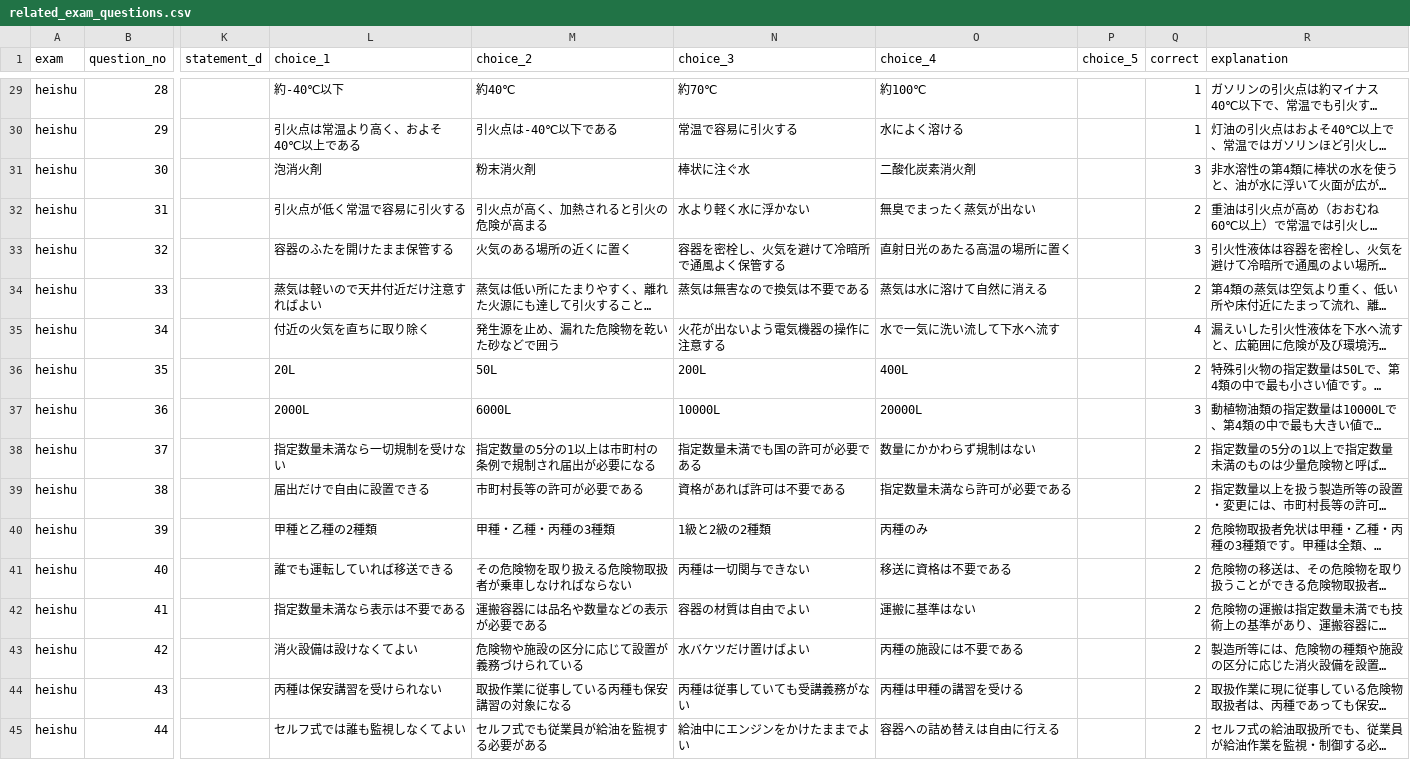
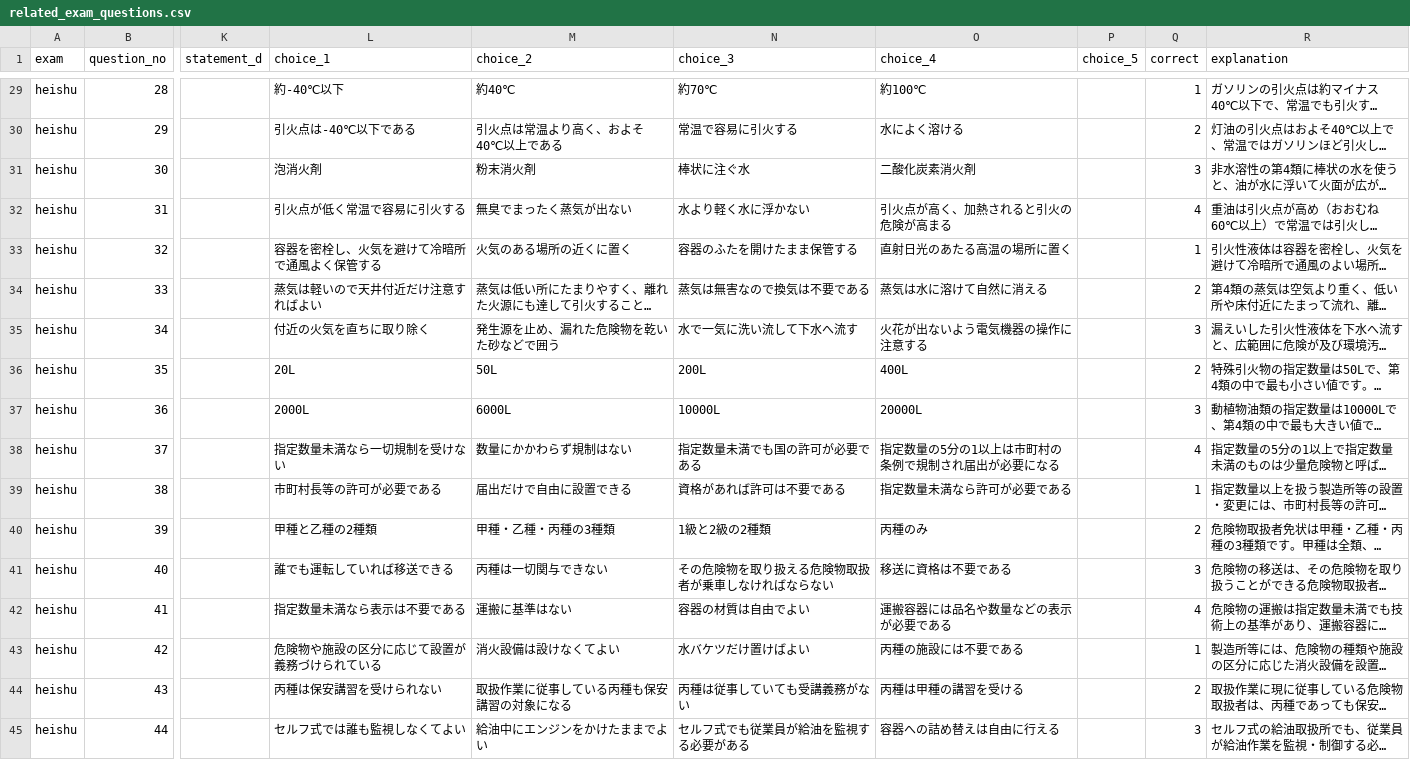
Before and after one commit to takkenshiken2026-sudo/kikenbutsu-master, a CSV file: data/related_exam_questions.csv, drawn as a sheet; only a part is shown, gaps mark what is left out; long unchanged cells end in …; the diff covers the shown part only; the diff names each change by its address in the sheet, - before the commit and + after, or states it on an @@ line.

```diff
--- a/data/related_exam_questions.csv
+++ b/data/related_exam_questions.csv
-L30 (choice_1): 引火点は常温より高く、およそ40℃以上である
+L30 (choice_1): 引火点は-40℃以下である
-M30 (choice_2): 引火点は-40℃以下である
+M30 (choice_2): 引火点は常温より高く、およそ40℃以上である
-Q30 (correct): 1
+Q30 (correct): 2
-M32 (choice_2): 引火点が高く、加熱されると引火の危険が高まる
+M32 (choice_2): 無臭でまったく蒸気が出ない
-O32 (choice_4): 無臭でまったく蒸気が出ない
+O32 (choice_4): 引火点が高く、加熱されると引火の危険が高まる
-Q32 (correct): 2
+Q32 (correct): 4
-L33 (choice_1): 容器のふたを開けたまま保管する
+L33 (choice_1): 容器を密栓し、火気を避けて冷暗所で通風よく保管する
-N33 (choice_3): 容器を密栓し、火気を避けて冷暗所で通風よく保管する
+N33 (choice_3): 容器のふたを開けたまま保管する
-Q33 (correct): 3
+Q33 (correct): 1
-N35 (choice_3): 火花が出ないよう電気機器の操作に注意する
+N35 (choice_3): 水で一気に洗い流して下水へ流す
-O35 (choice_4): 水で一気に洗い流して下水へ流す
+O35 (choice_4): 火花が出ないよう電気機器の操作に注意する
-Q35 (correct): 4
+Q35 (correct): 3
-M38 (choice_2): 指定数量の5分の1以上は市町村の条例で規制され届出が必要になる
+M38 (choice_2): 数量にかかわらず規制はない
-O38 (choice_4): 数量にかかわらず規制はない
+O38 (choice_4): 指定数量の5分の1以上は市町村の条例で規制され届出が必要になる
-Q38 (correct): 2
+Q38 (correct): 4
-L39 (choice_1): 届出だけで自由に設置できる
+L39 (choice_1): 市町村長等の許可が必要である
-M39 (choice_2): 市町村長等の許可が必要である
+M39 (choice_2): 届出だけで自由に設置できる
-Q39 (correct): 2
+Q39 (correct): 1
-M41 (choice_2): その危険物を取り扱える危険物取扱者が乗車しなければならない
+M41 (choice_2): 丙種は一切関与できない
-N41 (choice_3): 丙種は一切関与できない
+N41 (choice_3): その危険物を取り扱える危険物取扱者が乗車しなければならない
-Q41 (correct): 2
+Q41 (correct): 3
-M42 (choice_2): 運搬容器には品名や数量などの表示が必要である
+M42 (choice_2): 運搬に基準はない
-O42 (choice_4): 運搬に基準はない
+O42 (choice_4): 運搬容器には品名や数量などの表示が必要である
-Q42 (correct): 2
+Q42 (correct): 4
-L43 (choice_1): 消火設備は設けなくてよい
+L43 (choice_1): 危険物や施設の区分に応じて設置が義務づけられている
-M43 (choice_2): 危険物や施設の区分に応じて設置が義務づけられている
+M43 (choice_2): 消火設備は設けなくてよい
-Q43 (correct): 2
+Q43 (correct): 1
-M45 (choice_2): セルフ式でも従業員が給油を監視する必要がある
+M45 (choice_2): 給油中にエンジンをかけたままでよい
-N45 (choice_3): 給油中にエンジンをかけたままでよい
+N45 (choice_3): セルフ式でも従業員が給油を監視する必要がある
-Q45 (correct): 2
+Q45 (correct): 3
```
Also changed, not shown: 147 edited cells elsewhere in this file, 2 other files.
